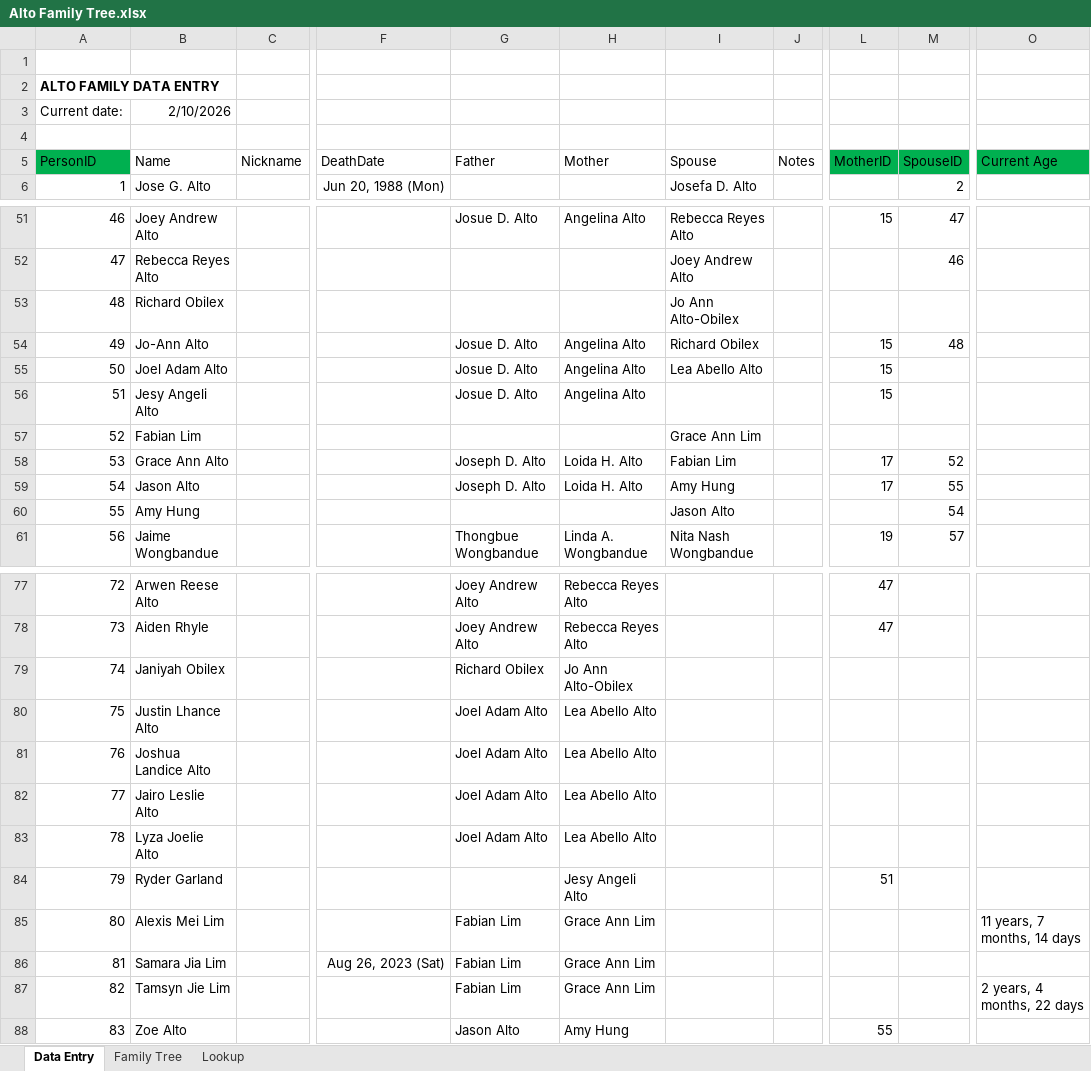
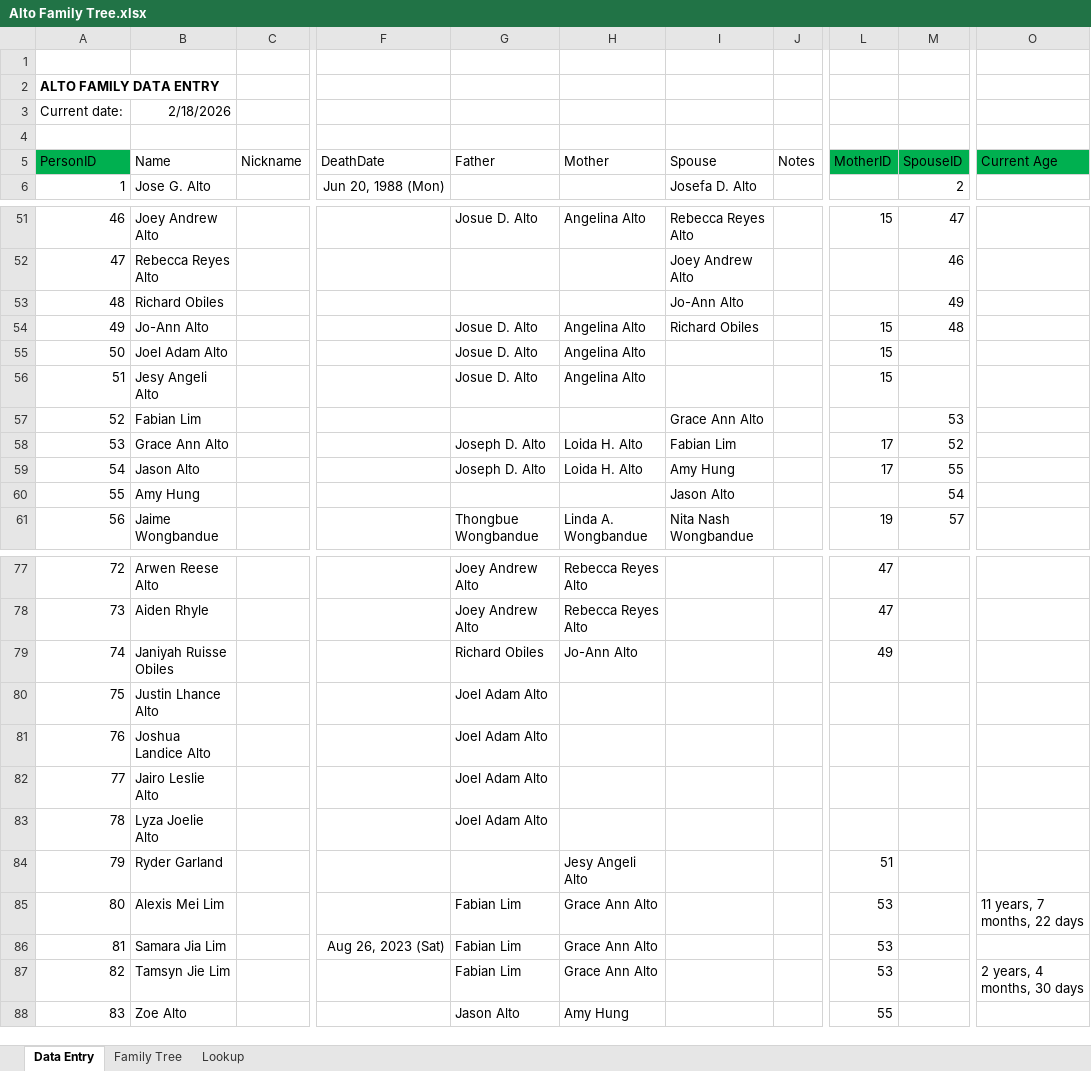
Before and after one commit to washingtonalto/washingtonalto.github.io, an Excel workbook: family_tree_project/alto_family/excel/Alto Family Tree.xlsx, sheet Data Entry, drawn as a sheet; only a part is shown, gaps mark what is left out; values as stored, in another font and other column widths than the file's, no borders; table styles not drawn; the diff covers the shown part only; the diff names each change by its address in the sheet, - before the commit and + after, or states it on an @@ line.

```diff
--- a/family_tree_project/alto_family/excel/Alto Family Tree.xlsx (sheet Data Entry)
+++ b/family_tree_project/alto_family/excel/Alto Family Tree.xlsx (sheet Data Entry)
-B3 (Name): 2/10/2026
+B3 (Name): 2/18/2026
-B53 (Name): Richard Obilex
+B53 (Name): Richard Obiles
-I53 (Spouse): Jo Ann Alto-Obilex
+I53 (Spouse): Jo-Ann Alto
-M53 (SpouseID): (empty)
+M53 (SpouseID): 49
-I54 (Spouse): Richard Obilex
+I54 (Spouse): Richard Obiles
-I55 (Spouse): Lea Abello Alto
+I55 (Spouse): (empty)
-I57 (Spouse): Grace Ann Lim
+I57 (Spouse): Grace Ann Alto
-M57 (SpouseID): (empty)
+M57 (SpouseID): 53
-B79 (Name): Janiyah Obilex
+B79 (Name): Janiyah Ruisse Obiles
-G79 (Father): Richard Obilex
+G79 (Father): Richard Obiles
-H79 (Mother): Jo Ann Alto-Obilex
+H79 (Mother): Jo-Ann Alto
-L79 (MotherID): (empty)
+L79 (MotherID): 49
-H80:H83 (Mother): Lea Abello Alto
+H80:H83 (Mother): (empty)
-H85:H87 (Mother): Grace Ann Lim
+H85:H87 (Mother): Grace Ann Alto
-L85:L87 (MotherID): (empty)
+L85:L87 (MotherID): 53
-O85 (Current Age): 11 years, 7 months, 14 days
+O85 (Current Age): 11 years, 7 months, 22 days
-O87 (Current Age): 2 years, 4 months, 22 days
+O87 (Current Age): 2 years, 4 months, 30 days
```
Also changed, not shown: 7 edited cells elsewhere in this sheet, sheet Family Tree, 7 other files.
